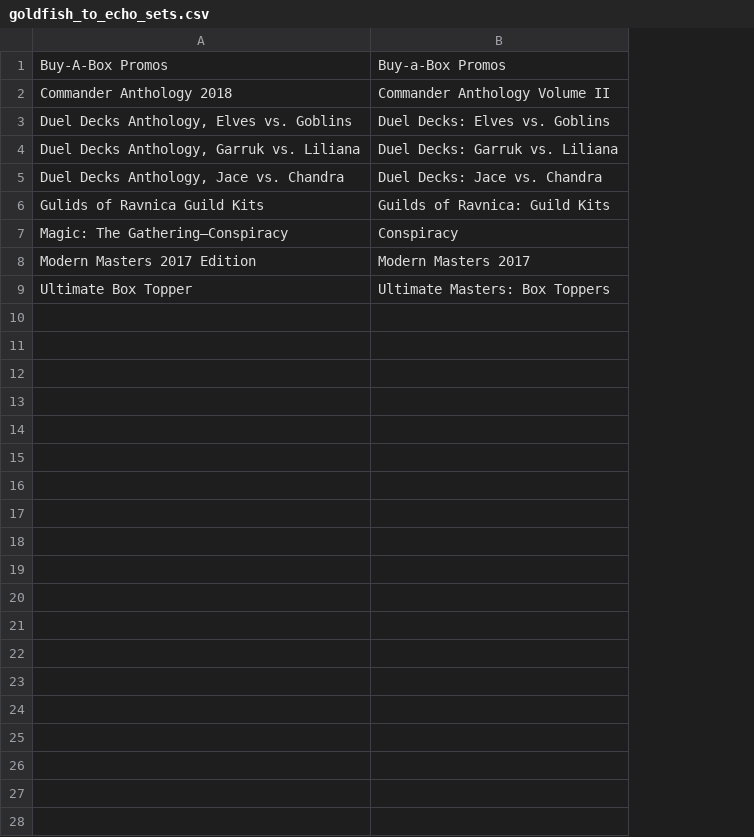
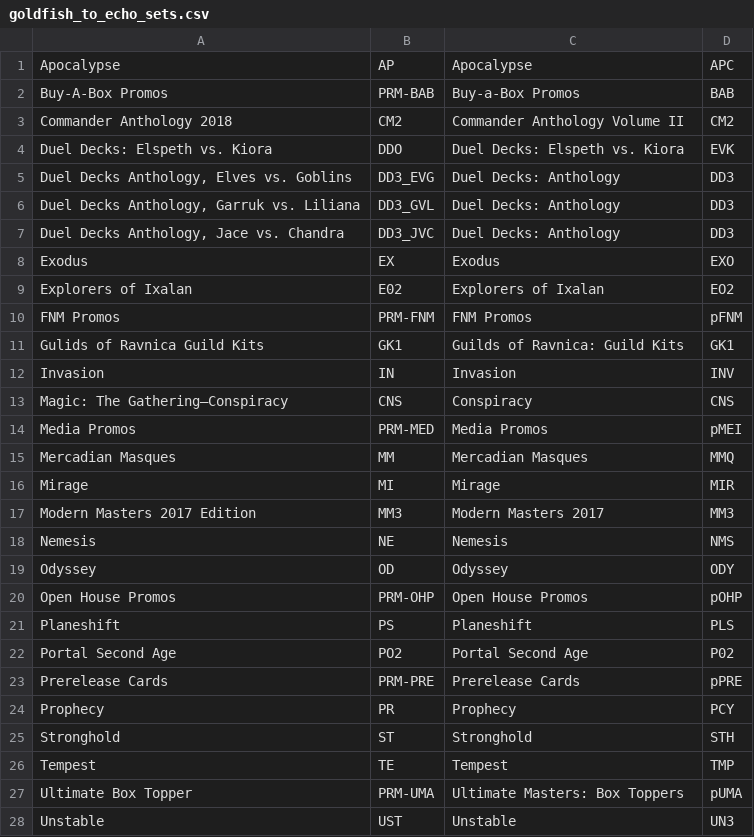
Before and after one commit to rvenutolo/mtg-scripts, a CSV file: goldfish_to_echo_sets.csv, drawn as a sheet; only a part is shown; addresses are those after the commit; the diff covers the shown part only; the diff names each change by its address in the sheet, - before the commit and + after, or states it on an @@ line.

Commit message:
Add set codes to Goldfish to Echo set file

```diff
--- a/goldfish_to_echo_sets.csv
+++ b/goldfish_to_echo_sets.csv
+column B, rows 2-3: PRM-BAB | CM2; rows 5-7: DD3_EVG | DD3_GVL | DD3_JVC; row 11: GK1; row 13: CNS; row 17: MM3; row 27: PRM-UMA
+column D, rows 2-3: BAB | CM2; rows 5-7: all DD3; row 11: GK1; row 13: CNS; row 17: MM3; row 27: pUMA
+row 1: Apocalypse | AP | Apocalypse | APC
+row 4: Duel Decks: Elspeth vs. Kiora | DDO | Duel Decks: Elspeth vs. Kiora | EVK
-C5: Duel Decks: Elves vs. Goblins
+C5: Duel Decks: Anthology
-C6: Duel Decks: Garruk vs. Liliana
+C6: Duel Decks: Anthology
-C7: Duel Decks: Jace vs. Chandra
+C7: Duel Decks: Anthology
+row 8: Exodus | EX | Exodus | EXO
+row 9: Explorers of Ixalan | E02 | Explorers of Ixalan | EO2
+row 10: FNM Promos | PRM-FNM | FNM Promos | pFNM
+row 12: Invasion | IN | Invasion | INV
+row 14: Media Promos | PRM-MED | Media Promos | pMEI
+row 15: Mercadian Masques | MM | Mercadian Masques | MMQ
+row 16: Mirage | MI | Mirage | MIR
+row 18: Nemesis | NE | Nemesis | NMS
+row 19: Odyssey | OD | Odyssey | ODY
+row 20: Open House Promos | PRM-OHP | Open House Promos | pOHP
+row 21: Planeshift | PS | Planeshift | PLS
+row 22: Portal Second Age | PO2 | Portal Second Age | P02
+row 23: Prerelease Cards | PRM-PRE | Prerelease Cards | pPRE
+row 24: Prophecy | PR | Prophecy | PCY
+row 25: Stronghold | ST | Stronghold | STH
+row 26: Tempest | TE | Tempest | TMP
+row 28: Unstable | UST | Unstable | UN3
```
Also changed, not shown: 5 added rows elsewhere in this file.
